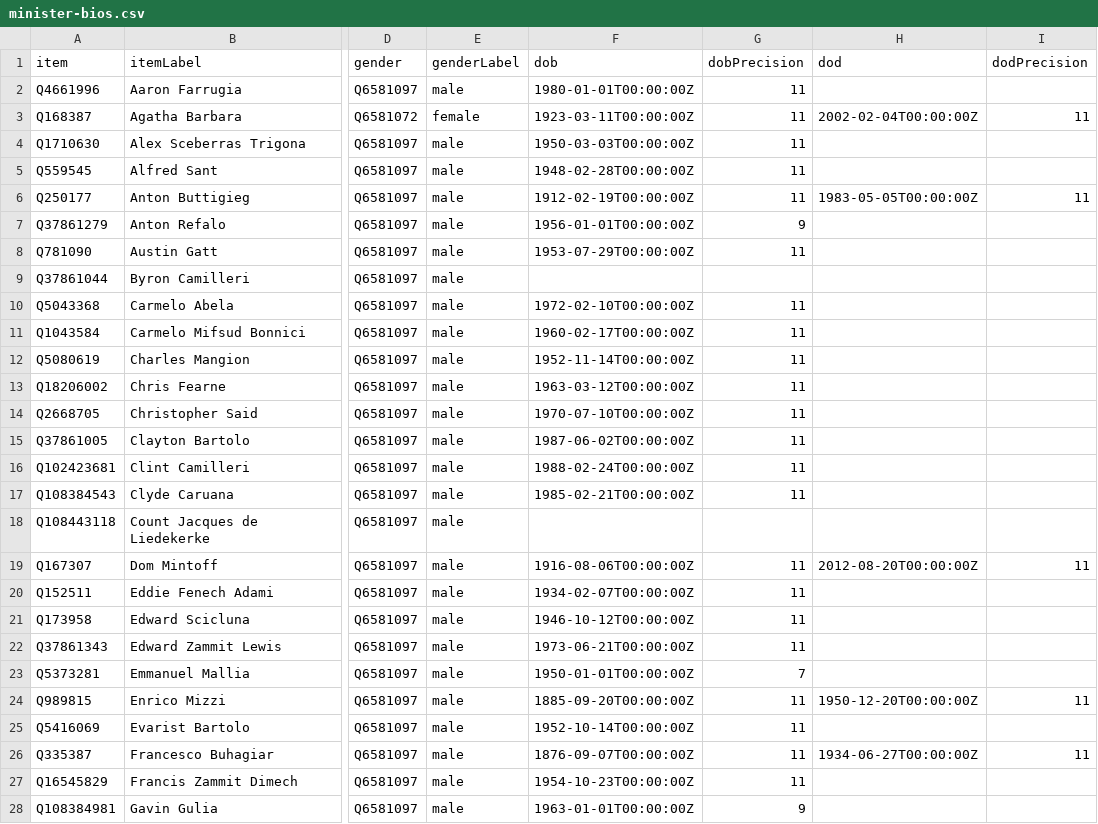
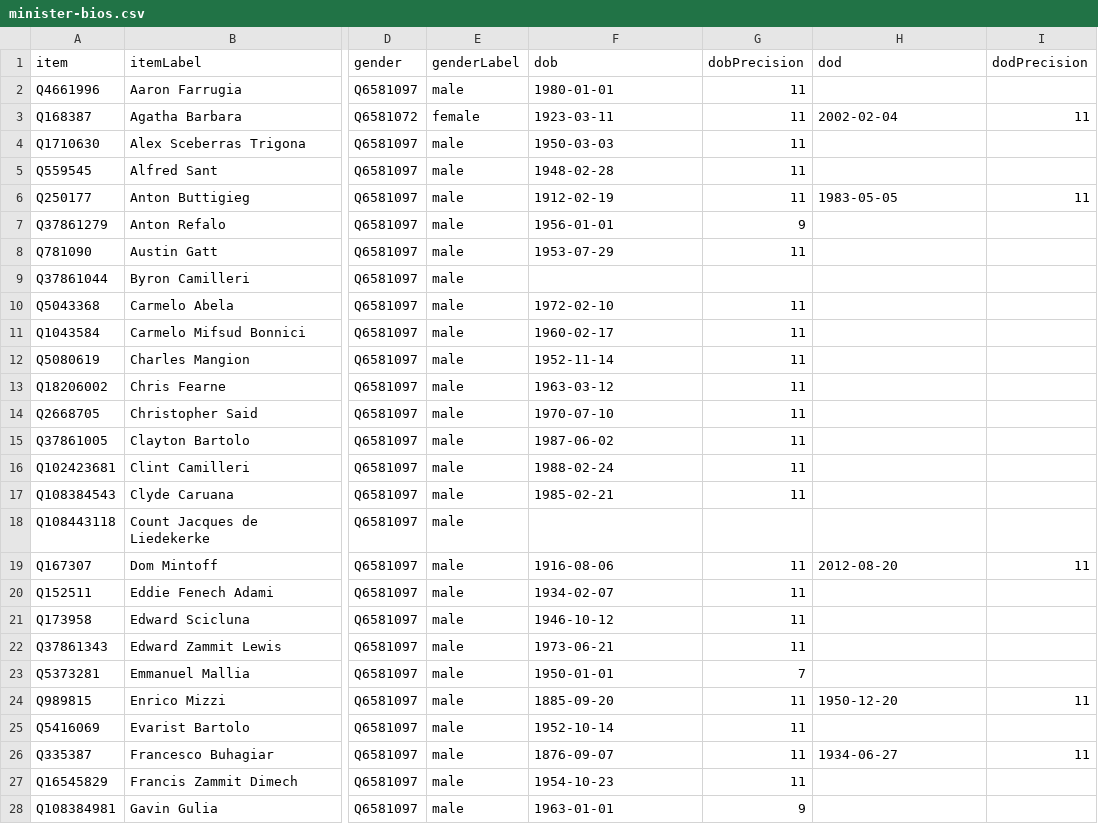
Before and after one commit to every-politician-scrapers/malta-ministers, a CSV file: wikidata/results/minister-bios.csv, drawn as a sheet; only a part is shown, gaps mark what is left out; the diff covers the shown part only; the diff names each change by its address in the sheet, - before the commit and + after, or states it on an @@ line.

```diff
--- a/wikidata/results/minister-bios.csv
+++ b/wikidata/results/minister-bios.csv
-F2 (dob): 1980-01-01T00:00:00Z
+F2 (dob): 1980-01-01
-F3 (dob): 1923-03-11T00:00:00Z
+F3 (dob): 1923-03-11
-H3 (dod): 2002-02-04T00:00:00Z
+H3 (dod): 2002-02-04
-F4 (dob): 1950-03-03T00:00:00Z
+F4 (dob): 1950-03-03
-F5 (dob): 1948-02-28T00:00:00Z
+F5 (dob): 1948-02-28
-F6 (dob): 1912-02-19T00:00:00Z
+F6 (dob): 1912-02-19
-H6 (dod): 1983-05-05T00:00:00Z
+H6 (dod): 1983-05-05
-F7 (dob): 1956-01-01T00:00:00Z
+F7 (dob): 1956-01-01
-F8 (dob): 1953-07-29T00:00:00Z
+F8 (dob): 1953-07-29
-F10 (dob): 1972-02-10T00:00:00Z
+F10 (dob): 1972-02-10
-F11 (dob): 1960-02-17T00:00:00Z
+F11 (dob): 1960-02-17
-F12 (dob): 1952-11-14T00:00:00Z
+F12 (dob): 1952-11-14
-F13 (dob): 1963-03-12T00:00:00Z
+F13 (dob): 1963-03-12
-F14 (dob): 1970-07-10T00:00:00Z
+F14 (dob): 1970-07-10
-F15 (dob): 1987-06-02T00:00:00Z
+F15 (dob): 1987-06-02
-F16 (dob): 1988-02-24T00:00:00Z
+F16 (dob): 1988-02-24
-F17 (dob): 1985-02-21T00:00:00Z
+F17 (dob): 1985-02-21
-F19 (dob): 1916-08-06T00:00:00Z
+F19 (dob): 1916-08-06
-H19 (dod): 2012-08-20T00:00:00Z
+H19 (dod): 2012-08-20
-F20 (dob): 1934-02-07T00:00:00Z
+F20 (dob): 1934-02-07
-F21 (dob): 1946-10-12T00:00:00Z
+F21 (dob): 1946-10-12
-F22 (dob): 1973-06-21T00:00:00Z
+F22 (dob): 1973-06-21
-F23 (dob): 1950-01-01T00:00:00Z
+F23 (dob): 1950-01-01
-F24 (dob): 1885-09-20T00:00:00Z
+F24 (dob): 1885-09-20
-H24 (dod): 1950-12-20T00:00:00Z
+H24 (dod): 1950-12-20
-F25 (dob): 1952-10-14T00:00:00Z
+F25 (dob): 1952-10-14
-F26 (dob): 1876-09-07T00:00:00Z
+F26 (dob): 1876-09-07
-H26 (dod): 1934-06-27T00:00:00Z
+H26 (dod): 1934-06-27
-F27 (dob): 1954-10-23T00:00:00Z
+F27 (dob): 1954-10-23
-F28 (dob): 1963-01-01T00:00:00Z
+F28 (dob): 1963-01-01
```
Also changed, not shown: 48 edited cells elsewhere in this file, wikidata/results/all-cabinets.csv, wikidata/results/all-ministers.csv, 1 other file.
